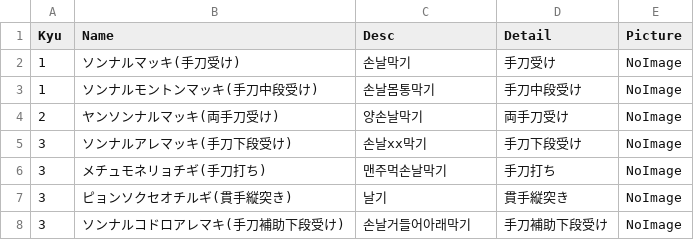
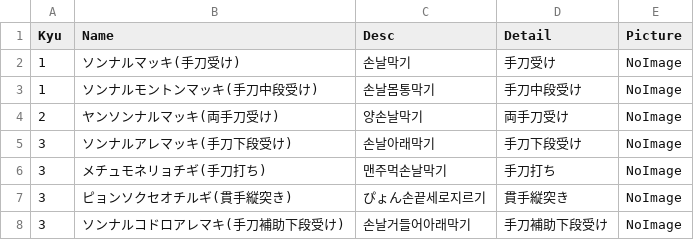
Before and after one commit to shinriyo/xamarin_pooksae, a CSV file: dbCSV/chop.csv, drawn as a sheet.

```diff
--- a/dbCSV/chop.csv
+++ b/dbCSV/chop.csv
@@ -4,5 +4,5 @@ Kyu,Name,Desc,Detail,Picture
 2,ヤンソンナルマッキ(両手刀受け),양손날막기,両手刀受け,NoImage
-3,ソンナルアレマッキ(手刀下段受け),손날xx막기,手刀下段受け,NoImage
+3,ソンナルアレマッキ(手刀下段受け),손날아래막기,手刀下段受け,NoImage
 3,メチュモネリョチギ(手刀打ち),맨주먹손날막기,手刀打ち,NoImage
-3,ピョンソクセオチルギ(貫手縦突き),날기,貫手縦突き,NoImage
+3,ピョンソクセオチルギ(貫手縦突き),ぴょん손끝세로지르기,貫手縦突き,NoImage
 3,ソンナルコドロアレマキ(手刀補助下段受け),손날거들어아래막기,手刀補助下段受け,NoImage
```
Also changed, not shown: dbCSV/kick.csv.
